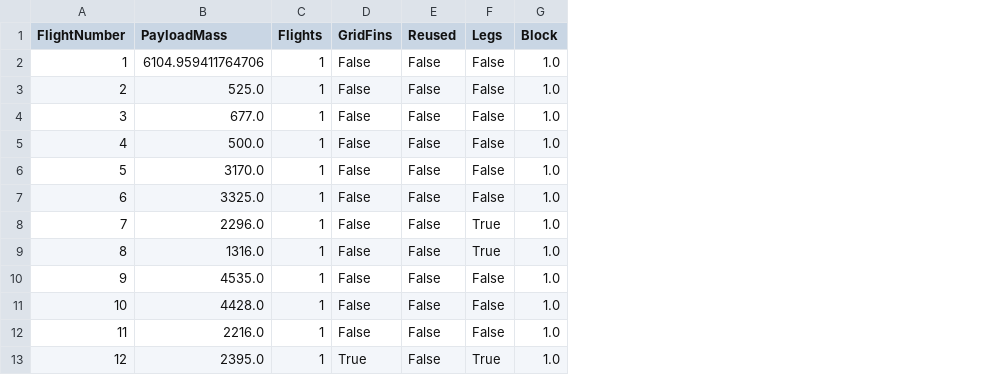
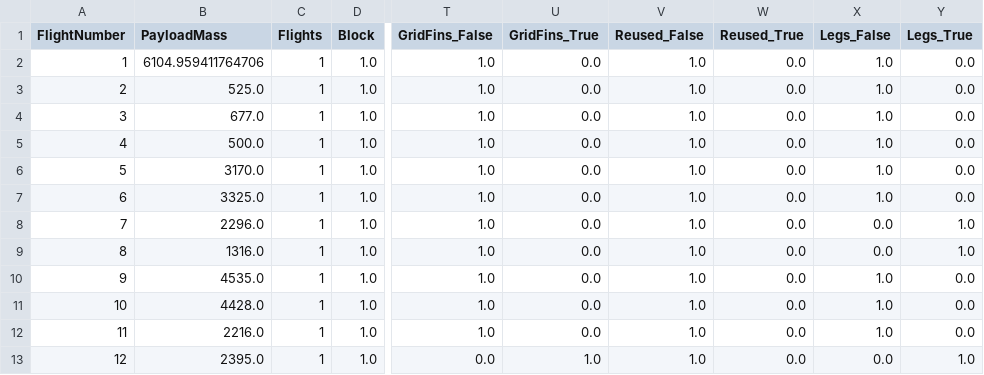
Before and after one commit to HLS-technologies/Data-Science-Capstone-Project-Report, a CSV file: outputs/wrangling/dataset_part_3_recreated.csv, drawn as a sheet; only a part is shown, gaps mark what is left out; removed rows and columns are numbered as before the commit, all else as after; the diff names each change by its address in the sheet, - before the commit and + after, or states it on an @@ line.

```diff
--- a/outputs/wrangling/dataset_part_3_recreated.csv
+++ b/outputs/wrangling/dataset_part_3_recreated.csv
-column D (GridFins), rows 2-13: False | False | False | False | False | False | False | False | False | False | False | True
-column E (Reused), rows 2-13: all False
-column F (Legs), rows 2-13: False | False | False | False | False | False | True | True | False | False | False | True
+column T (GridFins_False), rows 2-13: 1.0 | 1.0 | 1.0 | 1.0 | 1.0 | 1.0 | 1.0 | 1.0 | 1.0 | 1.0 | 1.0 | 0.0
+column U (GridFins_True), rows 2-13: 0.0 | 0.0 | 0.0 | 0.0 | 0.0 | 0.0 | 0.0 | 0.0 | 0.0 | 0.0 | 0.0 | 1.0
+column V (Reused_False), rows 2-13: all 1.0
+column W (Reused_True), rows 2-13: all 0.0
+column X (Legs_False), rows 2-13: 1.0 | 1.0 | 1.0 | 1.0 | 1.0 | 1.0 | 0.0 | 0.0 | 1.0 | 1.0 | 1.0 | 0.0
+column Y (Legs_True), rows 2-13: 0.0 | 0.0 | 0.0 | 0.0 | 0.0 | 0.0 | 1.0 | 1.0 | 0.0 | 0.0 | 0.0 | 1.0
```
Also changed, not shown: 12 other files.
